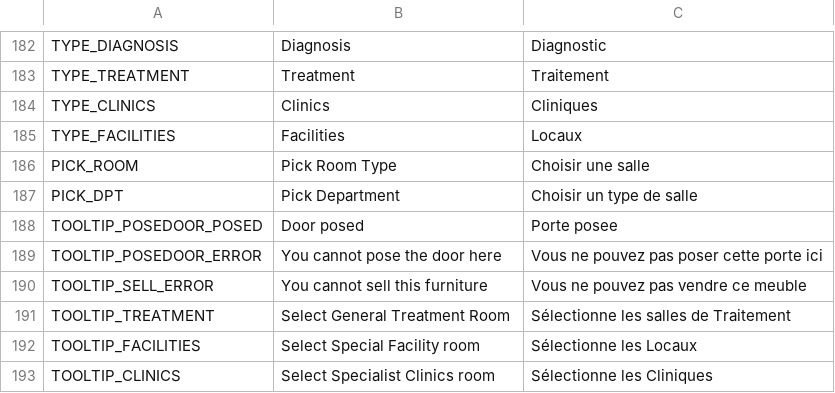
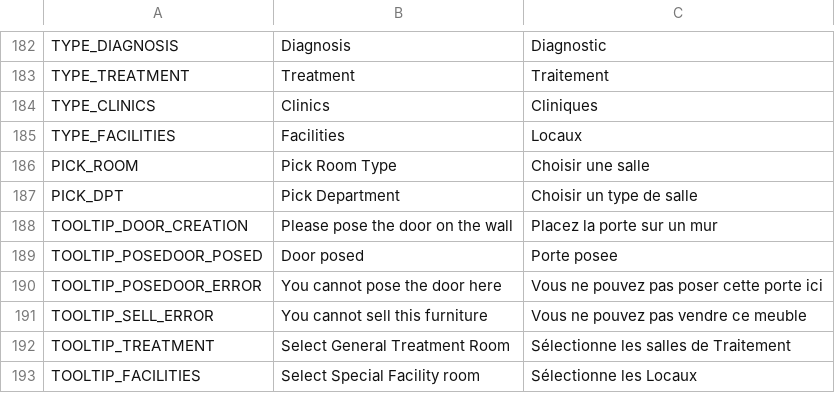
Before and after one commit to AdrienBourgois/ThemeHospital, a CSV file: translation/translation.csv, drawn as a sheet; only a part is shown, gaps mark what is left out; the shorter side is filled out with more unchanged rows; the diff names each change by its address in the sheet, - before the commit and + after, or states it on an @@ line.

```diff
--- a/translation/translation.csv
+++ b/translation/translation.csv
+row 188: TOOLTIP_DOOR_CREATION | Please pose the door on the wall | Placez la porte sur un mur
```
Also changed, not shown: 4 other files.
